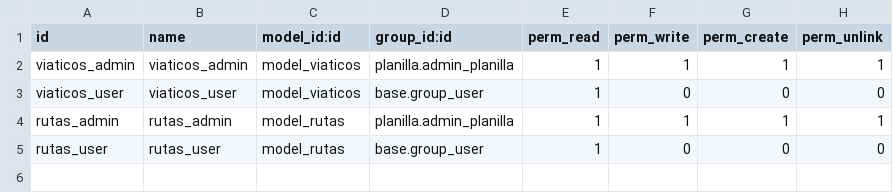
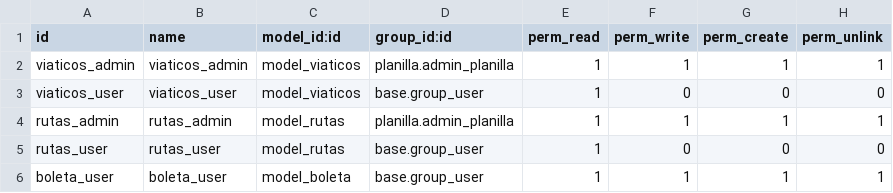
Before and after one commit to lfelipecr/planilla, a CSV file: security/ir.model.access.csv, drawn as a sheet.

```diff
--- a/security/ir.model.access.csv
+++ b/security/ir.model.access.csv
@@ -5 +5,2 @@ rutas_admin,rutas_admin,model_rutas,planilla.admin_planilla,1,1,1,1
 rutas_user,rutas_user,model_rutas,base.group_user,1,0,0,0
+boleta_user,boleta_user,model_boleta,base.group_user,1,1,1,1
```
Also changed, not shown: 9 other files.
